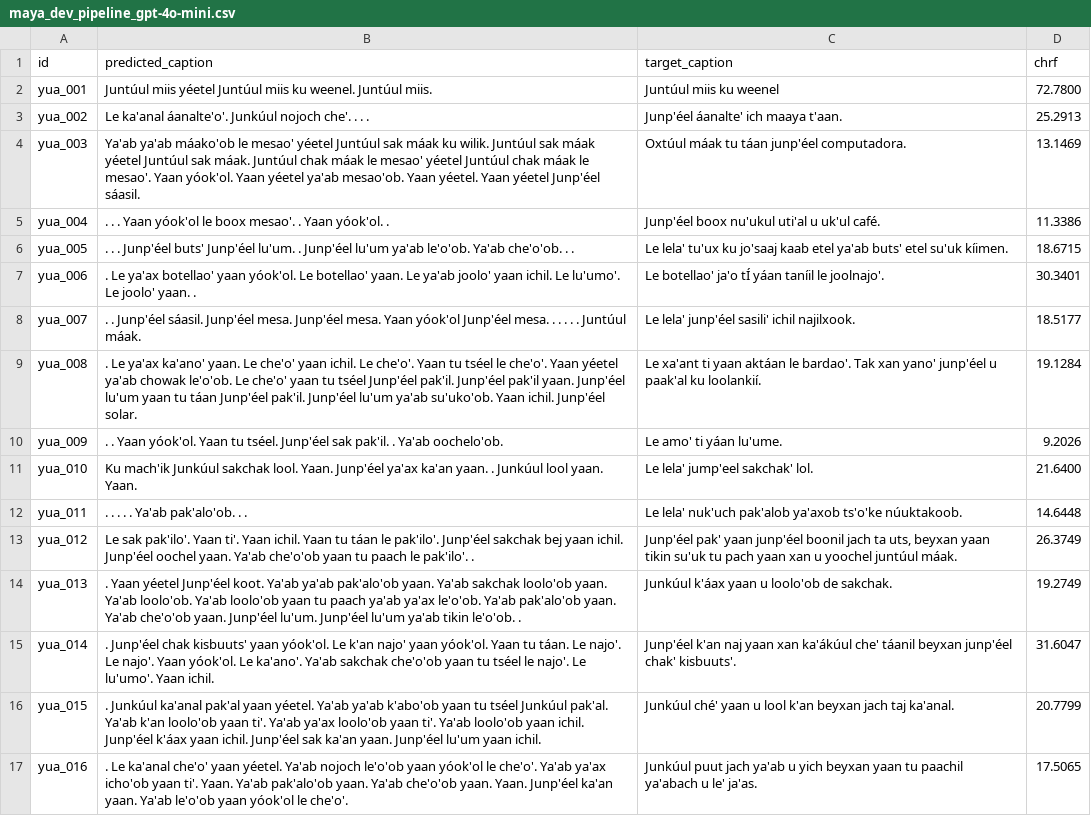
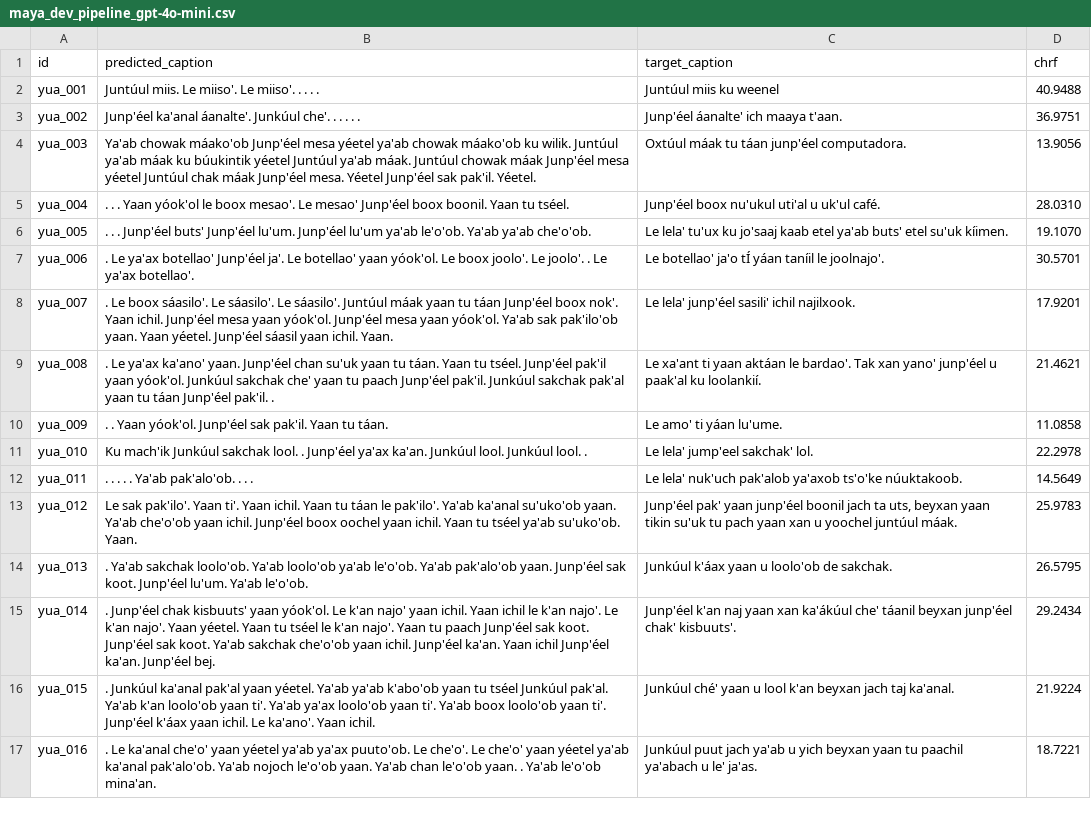
Before and after one commit to kubishi/americasnlp-2026-shared-task, a CSV file: results/dev/maya_dev_pipeline_gpt-4o-mini.csv, drawn as a sheet; only a part is shown; the diff covers the shown part only; the diff names each change by its address in the sheet, - before the commit and + after, or states it on an @@ line.

```diff
--- a/results/dev/maya_dev_pipeline_gpt-4o-mini.csv
+++ b/results/dev/maya_dev_pipeline_gpt-4o-mini.csv
-B2 (predicted_caption): Juntúul miis yéetel Juntúul miis ku weenel. Juntúul miis.
+B2 (predicted_caption): Juntúul miis. Le miiso'. Le miiso'. . . . .
-D2 (chrf): 72.7800
+D2 (chrf): 40.9488
-B3 (predicted_caption): Le ka'anal áanalte'o'. Junkúul nojoch che'. . .…
+B3 (predicted_caption): Junp'éel ka'anal áanalte'. Junkúul che'. . . . .…
-D3 (chrf): 25.2913
+D3 (chrf): 36.9751
-B4 (predicted_caption): Ya'ab ya'ab máako'ob le mesao' yéetel Juntúul sak máak ku wilik. Juntúul sak máak yéetel Juntúul sak máak. Juntúul chak máak le mesao' yéetel Juntúul chak máak le mesao'. Yaan yóok'ol. Yaan yéetel ya'ab mesao'ob. Yaan yéetel. Yaan yéetel Junp'éel sáasil.
+B4 (predicted_caption): Ya'ab chowak máako'ob Junp'éel mesa yéetel ya'ab chowak máako'ob ku wilik. Juntúul ya'ab máak ku búukintik yéetel Juntúul ya'ab máak. Juntúul chowak máak Junp'éel mesa yéetel Juntúul chak máak Junp'éel mesa. Yéetel Junp'éel sak pak'il. Yéetel.
-D4 (chrf): 13.1469
+D4 (chrf): 13.9056
-B5 (predicted_caption): …boox mesao'. . Yaan yóok'ol. .
+B5 (predicted_caption): …boox mesao'. Le mesao' Junp'éel boox boonil. Yaan tu tséel.
-D5 (chrf): 11.3386
+D5 (chrf): 28.0310
-B6 (predicted_caption): …Junp'éel lu'um. . Junp'éel lu'um ya'ab le'o'ob. Ya'ab che'o'ob. . .
+B6 (predicted_caption): …Junp'éel lu'um. Junp'éel lu'um ya'ab le'o'ob. Ya'ab ya'ab che'o'ob.
-D6 (chrf): 18.6715
+D6 (chrf): 19.1070
-B7 (predicted_caption): …ya'ax botellao' yaan yóok'ol. Le botellao' yaan. Le ya'ab joolo' yaan ichil. Le lu'umo'. Le joolo' yaan. .
+B7 (predicted_caption): …ya'ax botellao' Junp'éel ja'. Le botellao' yaan yóok'ol. Le boox joolo'. Le joolo'. . Le ya'ax botellao'.
-D7 (chrf): 30.3401
+D7 (chrf): 30.5701
-B8 (predicted_caption): . . Junp'éel sáasil. Junp'éel mesa. Junp'éel mesa. Yaan yóok'ol Junp'éel mesa. . . . . . Juntúul máak.
+B8 (predicted_caption): . Le boox sáasilo'. Le sáasilo'. Le sáasilo'. Juntúul máak yaan tu táan Junp'éel boox nok'. Yaan ichil. Junp'éel mesa yaan yóok'ol. Junp'éel mesa yaan yóok'ol. Ya'ab sak pak'ilo'ob yaan. Yaan yéetel. Junp'éel sáasil yaan ichil. Yaan.
-D8 (chrf): 18.5177
+D8 (chrf): 17.9201
-B9 (predicted_caption): …ka'ano' yaan. Le che'o' yaan ichil. Le che'o'. Yaan tu tséel le che'o'. Yaan yéetel ya'ab chowak le'o'ob. Le che'o' yaan tu tséel Junp'éel pak'il. Junp'éel pak'il yaan. Junp'éel lu'um yaan tu táan Junp'éel pak'il. Junp'éel lu'um ya'ab su'uko'ob. Yaan ichil. Junp'éel solar.
+B9 (predicted_caption): …ka'ano' yaan. Junp'éel chan su'uk yaan tu táan. Yaan tu tséel. Junp'éel pak'il yaan yóok'ol. Junkúul sakchak che' yaan tu paach Junp'éel pak'il. Junkúul sakchak pak'al yaan tu táan Junp'éel pak'il. .
-D9 (chrf): 19.1284
+D9 (chrf): 21.4621
-B10 (predicted_caption): …Yaan yóok'ol. Yaan tu tséel. Junp'éel sak pak'il. . Ya'ab oochelo'ob.
+B10 (predicted_caption): …Yaan yóok'ol. Junp'éel sak pak'il. Yaan tu táan.
-D10 (chrf): 9.2026
+D10 (chrf): 11.0858
-B11 (predicted_caption): …sakchak lool. Yaan. Junp'éel ya'ax ka'an yaan. . Junkúul lool yaan. Yaan.
+B11 (predicted_caption): …sakchak lool. . Junp'éel ya'ax ka'an. Junkúul lool. Junkúul lool. .
-D11 (chrf): 21.6400
+D11 (chrf): 22.2978
-B12 (predicted_caption): . . . . . Ya'ab pak'alo'ob. . .
+B12 (predicted_caption): . . . . . Ya'ab pak'alo'ob. . . .
-D12 (chrf): 14.6448
+D12 (chrf): 14.5649
-B13 (predicted_caption): …le pak'ilo'. Junp'éel sakchak bej yaan ichil. Junp'éel oochel yaan. Ya'ab che'o'ob yaan tu paach le pak'ilo'. .
+B13 (predicted_caption): …le pak'ilo'. Ya'ab ka'anal su'uko'ob yaan. Ya'ab che'o'ob yaan ichil. Junp'éel boox oochel yaan ichil. Yaan tu tséel ya'ab su'uko'ob. Yaan.
-D13 (chrf): 26.3749
+D13 (chrf): 25.9783
-B14 (predicted_caption): . Yaan yéetel Junp'éel koot. Ya'ab ya'ab pak'alo'ob yaan. Ya'ab sakchak loolo'ob yaan. Ya'ab loolo'ob. Ya'ab loolo'ob yaan tu paach ya'ab ya'ax le'o'ob. Ya'ab pak'alo'ob yaan. Ya'ab che'o'ob yaan. Junp'éel lu'um. Junp'éel lu'um ya'ab tikin le'o'ob. .
+B14 (predicted_caption): . Ya'ab sakchak loolo'ob. Ya'ab loolo'ob ya'ab le'o'ob. Ya'ab pak'alo'ob yaan. Junp'éel sak koot. Junp'éel lu'um. Ya'ab le'o'ob.
-D14 (chrf): 19.2749
+D14 (chrf): 26.5795
-B15 (predicted_caption): …najo' yaan yóok'ol. Yaan tu táan. Le najo'. Le najo'. Yaan yóok'ol. Le ka'ano'. Ya'ab sakchak che'o'ob yaan tu tséel le najo'. Le lu'umo'. Yaan ichil.
+B15 (predicted_caption): …najo' yaan ichil. Yaan ichil le k'an najo'. Le k'an najo'. Yaan yéetel. Yaan tu tséel le k'an najo'. Yaan tu paach Junp'éel sak koot. Junp'éel sak koot. Ya'ab sakchak che'o'ob yaan ichil. Junp'éel ka'an. Yaan ichil Junp'éel ka'an. Junp'éel bej.
-D15 (chrf): 31.6047
+D15 (chrf): 29.2434
-B16 (predicted_caption): …ti'. Ya'ab loolo'ob yaan ichil. Junp'éel k'áax yaan ichil. Junp'éel sak ka'an yaan. Junp'éel lu'um yaan ichil.
+B16 (predicted_caption): …ti'. Ya'ab boox loolo'ob yaan ti'. Junp'éel k'áax yaan ichil. Le ka'ano'. Yaan ichil.
-D16 (chrf): 20.7799
+D16 (chrf): 21.9224
-B17 (predicted_caption): …che'o' yaan yéetel. Ya'ab nojoch le'o'ob yaan yóok'ol le che'o'. Ya'ab ya'ax icho'ob yaan ti'. Yaan. Ya'ab pak'alo'ob yaan. Ya'ab che'o'ob yaan. Yaan. Junp'éel ka'an yaan. Ya'ab le'o'ob yaan yóok'ol le che'o'.
+B17 (predicted_caption): …che'o' yaan yéetel ya'ab ya'ax puuto'ob. Le che'o'. Le che'o' yaan yéetel ya'ab ka'anal pak'alo'ob. Ya'ab nojoch le'o'ob yaan. Ya'ab chan le'o'ob yaan. . Ya'ab le'o'ob mina'an.
-D17 (chrf): 17.5065
+D17 (chrf): 18.7221
```
Also changed, not shown: 68 edited cells elsewhere in this file, results/dev/bribri_dev_pipeline_gpt-4o-mini.csv, results/dev/guarani_dev_pipeline_gpt-4o-mini.csv, 9 other files.
